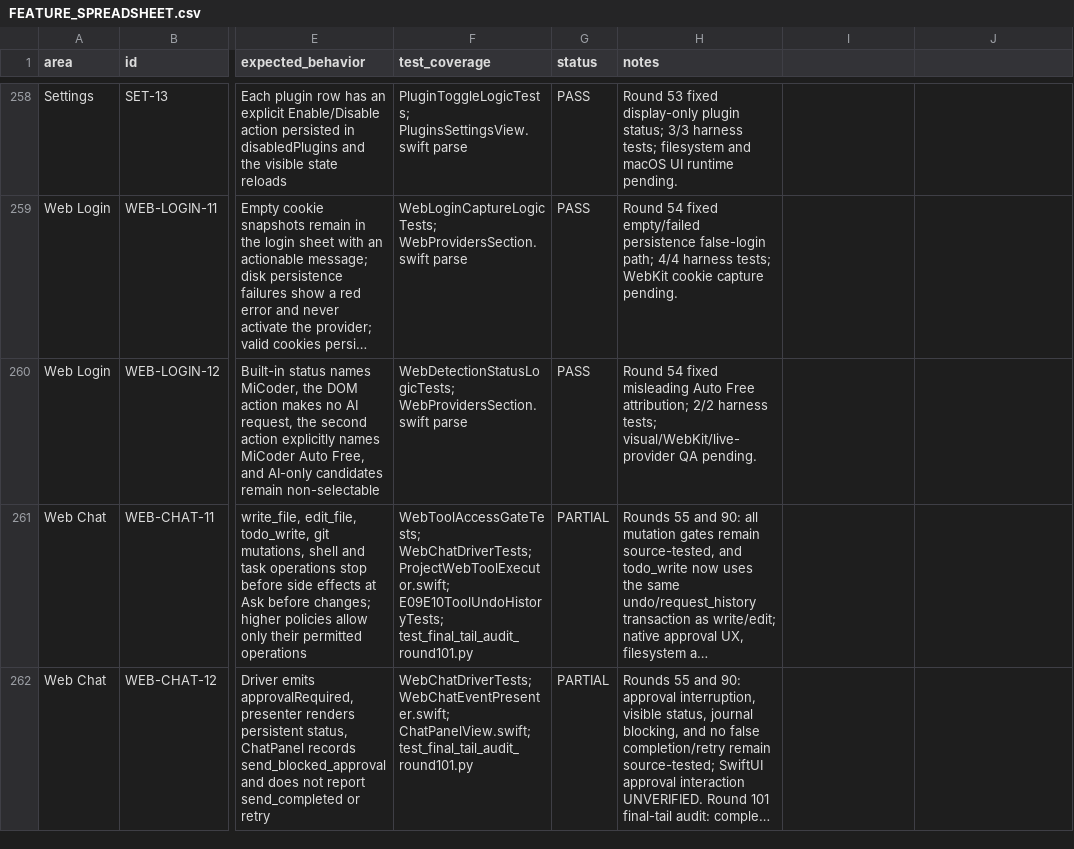
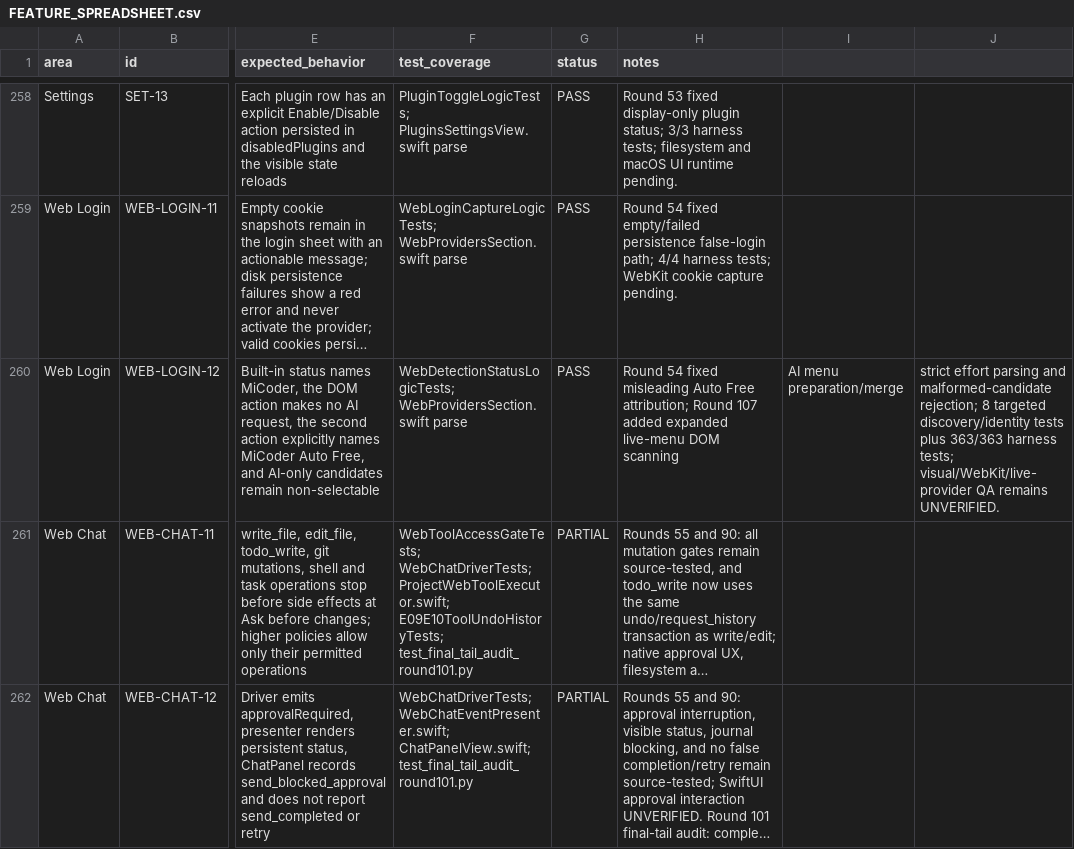
Before and after one commit to visawestern/MiCoder, a CSV file: docs/FEATURE_SPREADSHEET.csv, drawn as a sheet; only a part is shown, gaps mark what is left out; long unchanged cells end in …; the diff covers the shown part only; the diff names each change by its address in the sheet, - before the commit and + after, or states it on an @@ line.

```diff
--- a/docs/FEATURE_SPREADSHEET.csv
+++ b/docs/FEATURE_SPREADSHEET.csv
-H260 (notes): …Free attribution; 2/2 harness tests; visual/WebKit/live-provider QA pending.
+H260 (notes): …Free attribution; Round 107 added expanded live-menu DOM scanning
-I260: (empty)
+I260: AI menu preparation/merge
-J260: (empty)
+J260: strict effort parsing and malformed-candidate rejection; 8 targeted discovery/identity tests plus 363/363 harness tests; visual/WebKit/live-provider QA remains UNVERIFIED.
```
Also changed, not shown: 1 edited cell elsewhere in this file, 14 other files.
